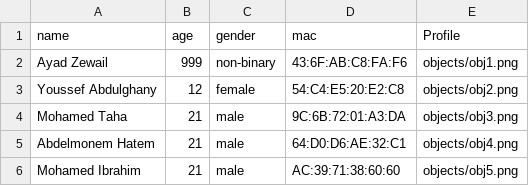
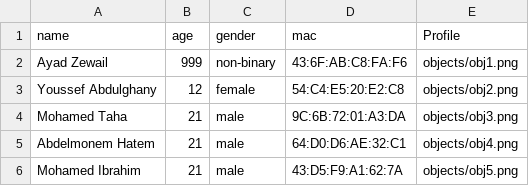
Before and after one commit to MON3EMPASHA/MuseSense-HCI, a CSV file: project 2/TUIO11_NET-master/bin/Debug/users.csv, drawn as a sheet.

Commit message:
`Updated code in project 2/TUIO11_NET-master and project 2/constantly_run_in_background.ipynb`

```diff
--- a/project 2/TUIO11_NET-master/bin/Debug/users.csv
+++ b/project 2/TUIO11_NET-master/bin/Debug/users.csv
@@ -5,2 +5,2 @@ Mohamed Taha,21,male,9C:6B:72:01:A3:DA,objects/obj3.png
 Abdelmonem Hatem,21,male,64:D0:D6:AE:32:C1,objects/obj4.png
-Mohamed Ibrahim,21,male,AC:39:71:38:60:60,objects/obj5.png
+Mohamed Ibrahim,21,male,43:D5:F9:A1:62:7A,objects/obj5.png
```
Also changed, not shown: project 2/TUIO11_NET-master/users.csv, 7 other files.
